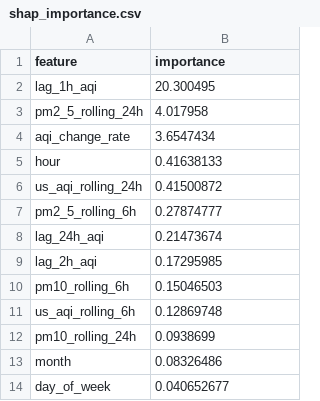
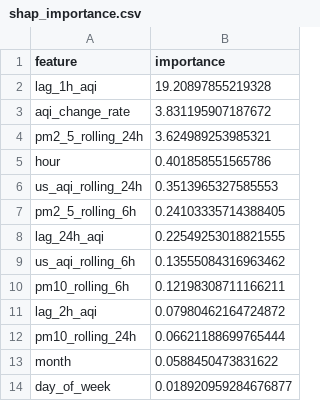
Before and after one commit to ahmed-121174/HazaraAQI_10Pearls, a CSV file: models/shap_importance.csv, drawn as a sheet.

Commit message:
[Daily] Retrained models + updated SHAP importance

```diff
--- a/models/shap_importance.csv
+++ b/models/shap_importance.csv
@@ -1,14 +1,14 @@
 feature,importance
-lag_1h_aqi,20.300495
-pm2_5_rolling_24h,4.017958
-aqi_change_rate,3.6547434
-hour,0.41638133
-us_aqi_rolling_24h,0.41500872
-pm2_5_rolling_6h,0.27874777
-lag_24h_aqi,0.21473674
-lag_2h_aqi,0.17295985
-pm10_rolling_6h,0.15046503
-us_aqi_rolling_6h,0.12869748
-pm10_rolling_24h,0.0938699
-month,0.08326486
-day_of_week,0.040652677
+lag_1h_aqi,19.20897855219328
+aqi_change_rate,3.831195907187672
+pm2_5_rolling_24h,3.624989253985321
+hour,0.401858551565786
+us_aqi_rolling_24h,0.3513965327585553
+pm2_5_rolling_6h,0.24103335714388405
+lag_24h_aqi,0.22549253018821555
+us_aqi_rolling_6h,0.13555084316963462
+pm10_rolling_6h,0.12198308711166211
+lag_2h_aqi,0.07980462164724872
+pm10_rolling_24h,0.06621188699765444
+month,0.0588450473831622
+day_of_week,0.018920959284676877
```
Also changed, not shown: models/training_results.csv, 3 other files.
